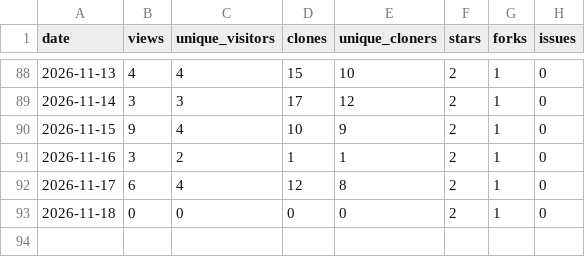
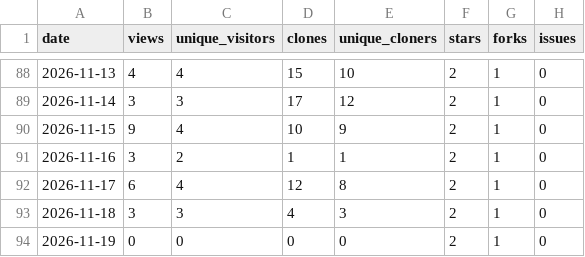
Before and after one commit to 1507078/openwrt-one-skills, a CSV file: tracking/traffic.csv, drawn as a sheet; only a part is shown, gaps mark what is left out.

```diff
--- a/tracking/traffic.csv
+++ b/tracking/traffic.csv
@@ -92,2 +92,3 @@ date,views,unique_visitors,clones,unique_cloners,stars,forks,issues
 2026-11-17,6,4,12,8,2,1,0
-2026-11-18,0,0,0,0,2,1,0
+2026-11-18,3,3,4,3,2,1,0
+2026-11-19,0,0,0,0,2,1,0
```
